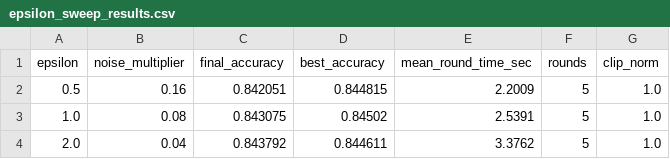
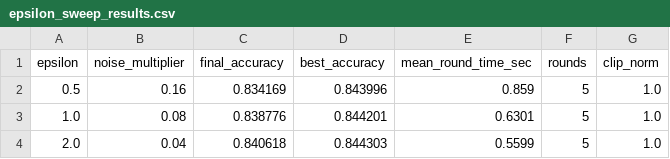
Before and after one commit to ChiJiun/TruthMLOutputAudit, a CSV file: week8_epsilon_sweep/results/epsilon_sweep_results.csv, drawn as a sheet.

```diff
--- a/week8_epsilon_sweep/results/epsilon_sweep_results.csv
+++ b/week8_epsilon_sweep/results/epsilon_sweep_results.csv
@@ -1,4 +1,4 @@
 epsilon,noise_multiplier,final_accuracy,best_accuracy,mean_round_time_sec,rounds,clip_norm
-0.5,0.16,0.842051,0.844815,2.2009,5,1.0
-1.0,0.08,0.843075,0.84502,2.5391,5,1.0
-2.0,0.04,0.843792,0.844611,3.3762,5,1.0
+0.5,0.16,0.834169,0.843996,0.859,5,1.0
+1.0,0.08,0.838776,0.844201,0.6301,5,1.0
+2.0,0.04,0.840618,0.844303,0.5599,5,1.0
```
Also changed, not shown: week7_dp_updater/results/round_metrics_dp.csv, 9 other files.
